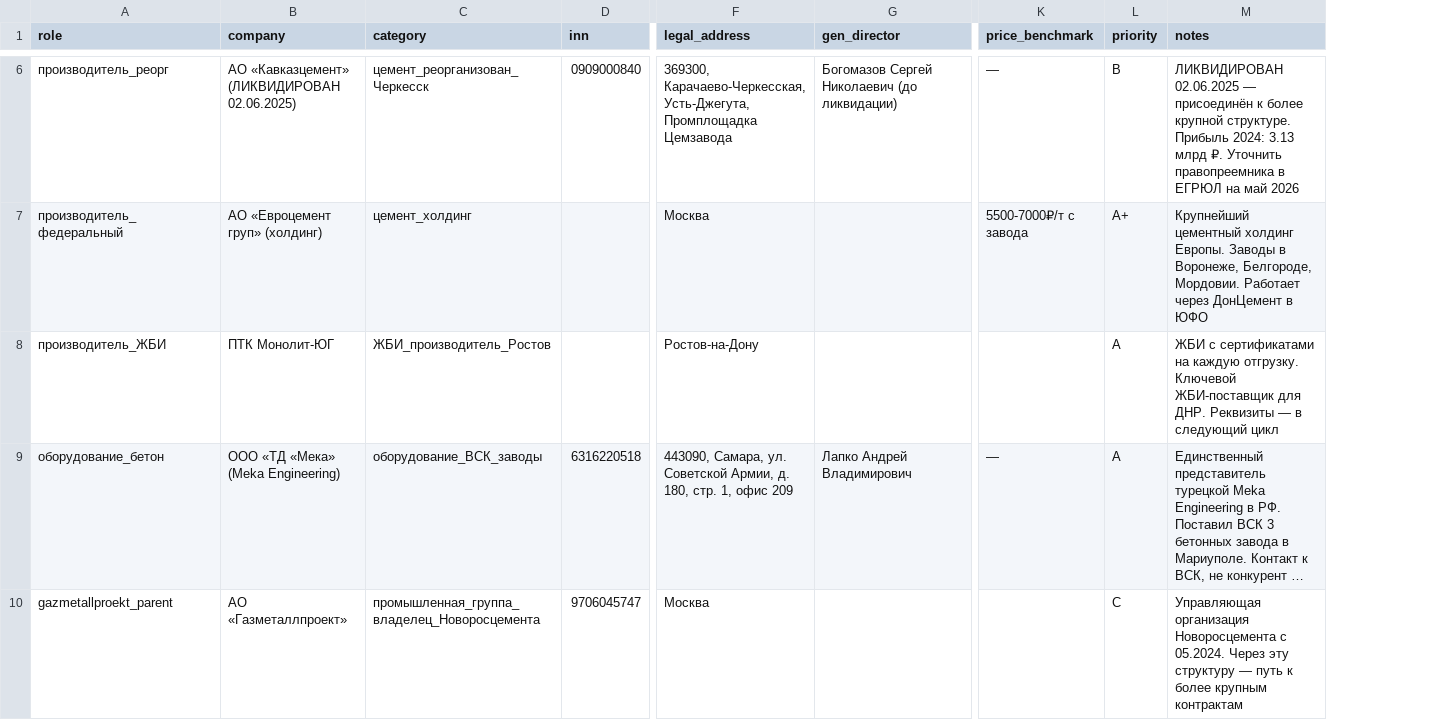
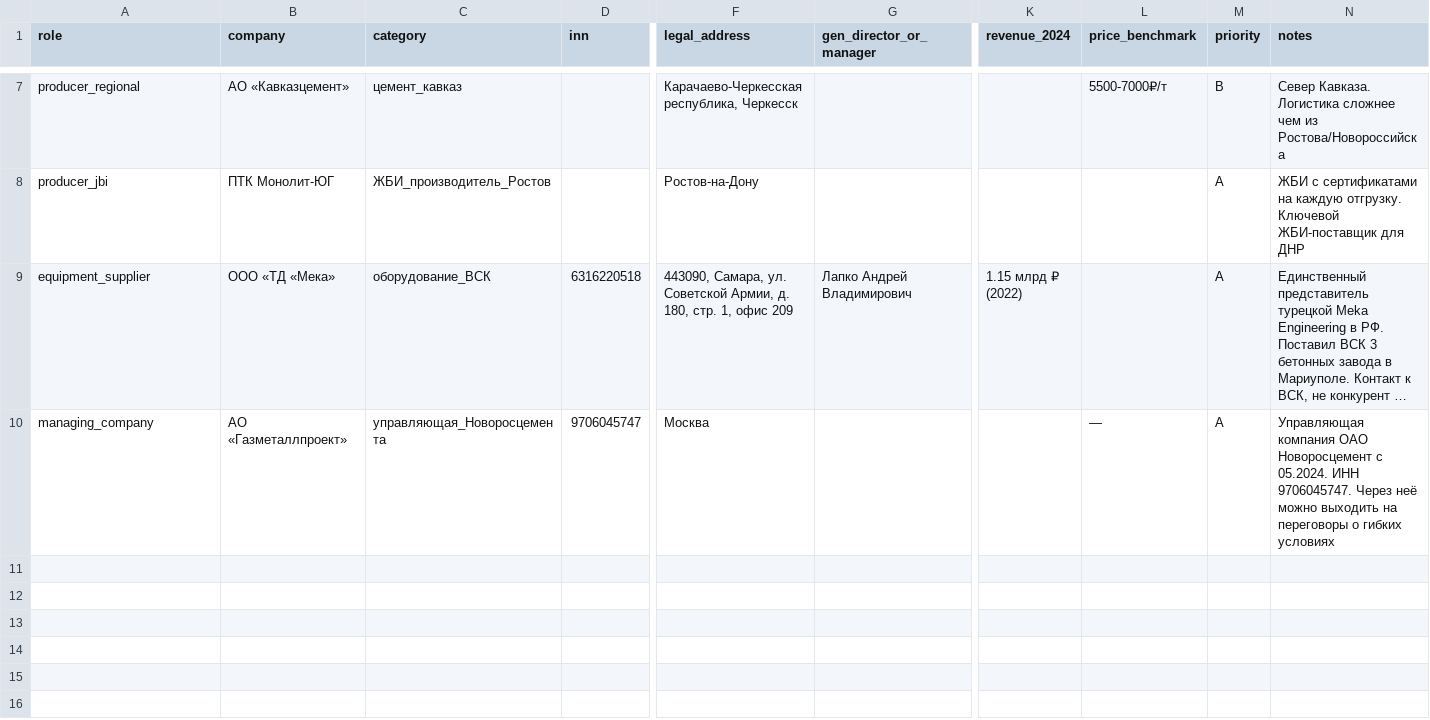
Before and after one commit to maslovmaksim92/openclaw, a CSV file: docs/research/dnr/suppliers-raw-materials-2026-04-30.csv, drawn as a sheet; only a part is shown, gaps mark what is left out; long unchanged cells end in …; removed rows and columns are numbered as before the commit, all else as after; rows hold the shown columns only; the diff covers the shown part only; the diff names each change by its address in the sheet, - before the commit and + after, or states it on an @@ line.

```diff
--- a/docs/research/dnr/suppliers-raw-materials-2026-04-30.csv
+++ b/docs/research/dnr/suppliers-raw-materials-2026-04-30.csv
+column K (revenue_2024), row 9: 1.15 млрд ₽ (2022)
-G1: gen_director
+G1: gen_director_or_manager
-row 6: производитель_реорг | АО «Кавказцемент» (ЛИКВИДИРОВАН 02.06.2025) | цемент_реорганизован_Черкесск | 0909000840 | 369300, Карачаево-Черкесская, Усть-Джегута, Промплощадка Цемзавода | Богомазов Сергей Николаевич (до ликвидации) | — | B | ЛИКВИДИРОВАН 02.06.2025 — присоединён к более крупной структуре. Прибыль 2024: 3.13 млрд ₽. Уточнить правопреемника в ЕГРЮЛ на май 2026
-row 7: производитель_федеральный | АО «Евроцемент груп» (холдинг) | цемент_холдинг |  | Москва |  | 5500-7000₽/т с завода | A+ | Крупнейший цементный холдинг Европы. Заводы в Воронеже, Белгороде, Мордовии. Работает через ДонЦемент в ЮФО
+row 7: producer_regional | АО «Кавказцемент» | цемент_кавказ |  | Карачаево-Черкесская республика, Черкесск |  |  | 5500-7000₽/т | B | Север Кавказа. Логистика сложнее чем из Ростова/Новороссийска
-A8 (role): производитель_ЖБИ
+A8 (role): producer_jbi
-N8 (notes): …ЖБИ-поставщик для ДНР. Реквизиты — в следующий цикл
+N8 (notes): …ЖБИ-поставщик для ДНР
-A9 (role): оборудование_бетон
+A9 (role): equipment_supplier
-B9 (company): ООО «ТД «Мека» (Meka Engineering)
+B9 (company): ООО «ТД «Мека»
-C9 (category): оборудование_ВСК_заводы
+C9 (category): оборудование_ВСК
-L9 (price_benchmark): —
+L9 (price_benchmark): (empty)
-A10 (role): gazmetallproekt_parent
+A10 (role): managing_company
-C10 (category): промышленная_группа_владелец_Новоросцемента
+C10 (category): управляющая_Новоросцемента
-L10 (price_benchmark): (empty)
+L10 (price_benchmark): —
-M10 (priority): C
+M10 (priority): A
-N10 (notes): Управляющая организация Новоросцемента с 05.2024. Через эту структуру — путь к более крупным контрактам
+N10 (notes): Управляющая компания ОАО Новоросцемент с 05.2024. ИНН 9706045747. Через неё можно выходить на переговоры о гибких условиях
```
Also changed, not shown: 2 added rows, 1 removed row and 13 edited cells elsewhere in this file, 1 other file.
